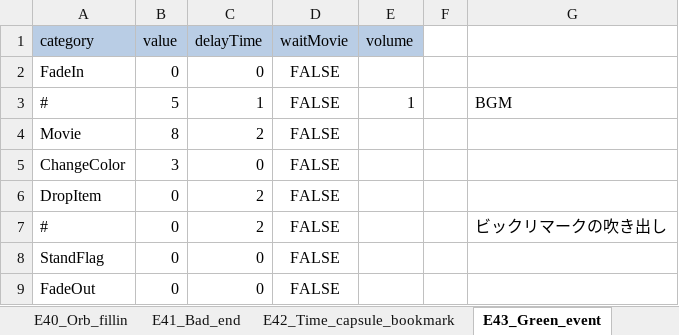
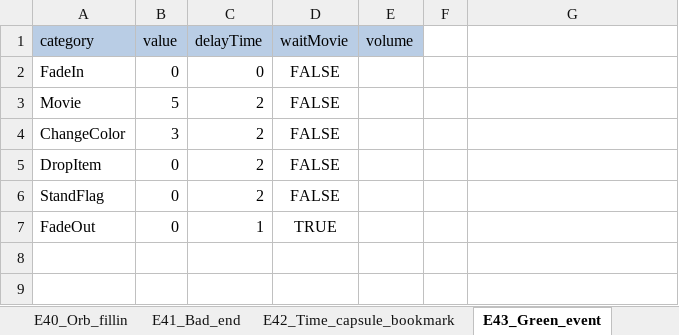
Before and after one commit to swulafi1103/CatEarsShota, an Excel workbook: CatEarsShota/Assets/Excel/EventExcel.xlsx, sheet E43_Green_event, drawn as a sheet; values as stored, in another font and other column widths than the file's, no borders; removed rows and columns are numbered as before the commit, all else as after; the diff names each change by its address in the sheet, - before the commit and + after, or states it on an @@ line.

```diff
--- a/CatEarsShota/Assets/Excel/EventExcel.xlsx (sheet E43_Green_event)
+++ b/CatEarsShota/Assets/Excel/EventExcel.xlsx (sheet E43_Green_event)
-row 3: # | 5 | 1 | FALSE | 1 |  | BGM
-B3 (value): 8
+B3 (value): 5
-C4 (delayTime): 0
+C4 (delayTime): 2
-row 7: # | 0 | 2 | FALSE |  |  | ビックリマークの吹き出し
-C6 (delayTime): 0
+C6 (delayTime): 2
-C7 (delayTime): 0
+C7 (delayTime): 1
-D7 (waitMovie): FALSE
+D7 (waitMovie): TRUE
```
Also changed, not shown: sheet E35_Mushroom_plant2_past, sheet E44_Orb_fillin_clear, sheet E34_Timecapsule_bookmark_buried, sheet E39_Blue_event, sheet E23_MiniGame2_clear, sheet E32_Apparatus_on_past, 13 more sheets, 1 other file.
